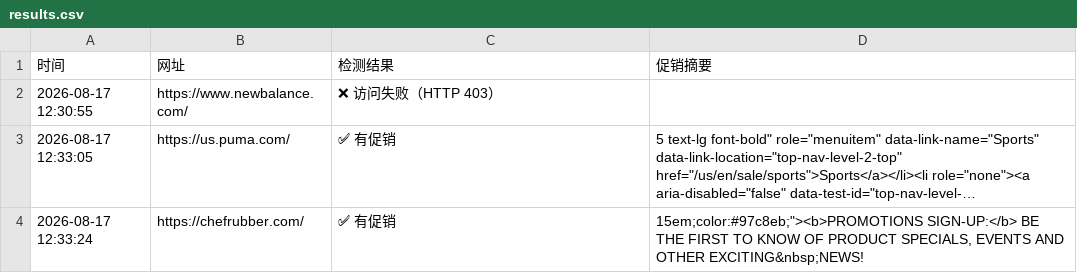
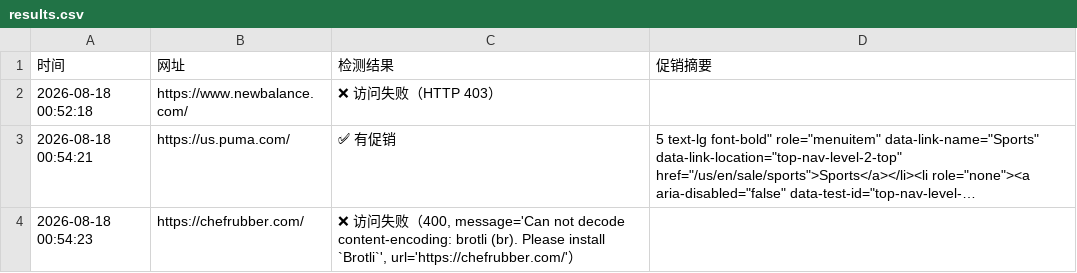
Before and after one commit to Didi11201/ai-site-monitor, a CSV file: results.csv, drawn as a sheet; long unchanged cells end in …; removed rows and columns are numbered as before the commit, all else as after; the diff names each change by its address in the sheet, - before the commit and + after, or states it on an @@ line.

```diff
--- a/results.csv
+++ b/results.csv
-A2 (时间): 2026-08-17 12:30:55
+A2 (时间): 2026-08-18 00:52:18
-A3 (时间): 2026-08-17 12:33:05
+A3 (时间): 2026-08-18 00:54:21
-row 4: 2026-08-17 12:33:24 | https://chefrubber.com/ | ✅ 有促销 | 15em;color:#97c8eb;"><b>PROMOTIONS SIGN-UP:</b> BE THE FIRST TO KNOW OF PRODUCT SPECIALS, EVENTS AND OTHER EXCITING&nbsp;NEWS!
+row 4: 2026-08-18 00:54:23 | https://chefrubber.com/ | ❌ 访问失败（400, message='Can not decode content-encoding: brotli (br). Please install `Brotli`', url='https://chefrubber.com/'）
```
